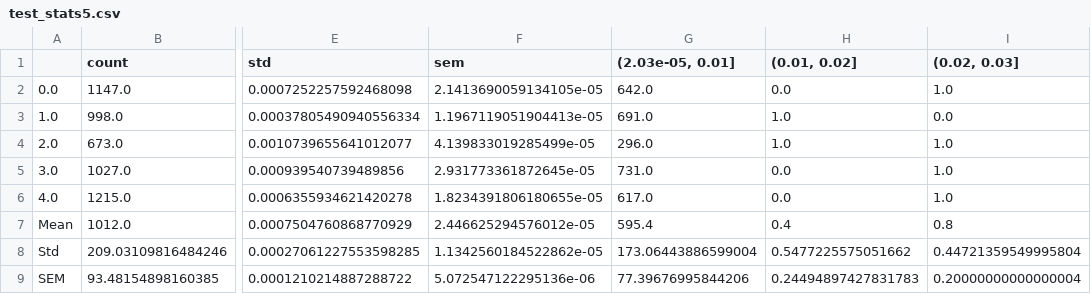
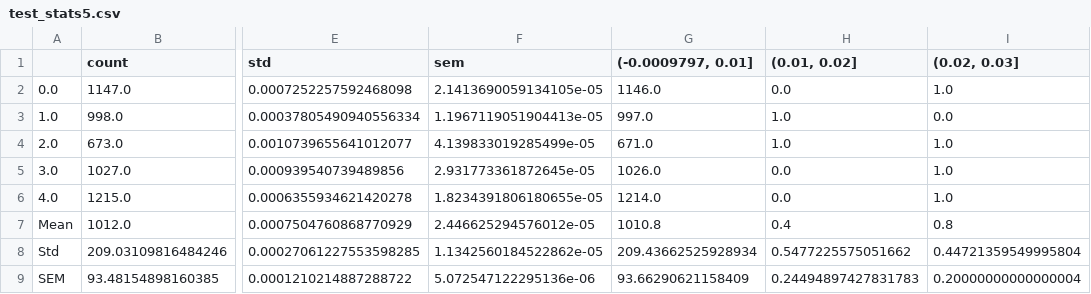
Before and after one commit to mackerell-lab/polli-distribution, a CSV file: test_stats5.csv, drawn as a sheet; only a part is shown, gaps mark what is left out; the diff names each change by its address in the sheet, - before the commit and + after, or states it on an @@ line.

Commit message:
fix lower bound counts

```diff
--- a/test_stats5.csv
+++ b/test_stats5.csv
-G1: (2.03e-05, 0.01]
+G1: (-0.0009797, 0.01]
-G2 ((-0.0009797, 0.01]): 642.0
+G2 ((-0.0009797, 0.01]): 1146.0
-G3 ((-0.0009797, 0.01]): 691.0
+G3 ((-0.0009797, 0.01]): 997.0
-G4 ((-0.0009797, 0.01]): 296.0
+G4 ((-0.0009797, 0.01]): 671.0
-G5 ((-0.0009797, 0.01]): 731.0
+G5 ((-0.0009797, 0.01]): 1026.0
-G6 ((-0.0009797, 0.01]): 617.0
+G6 ((-0.0009797, 0.01]): 1214.0
-G7 ((-0.0009797, 0.01]): 595.4
+G7 ((-0.0009797, 0.01]): 1010.8
-G8 ((-0.0009797, 0.01]): 173.06443886599004
+G8 ((-0.0009797, 0.01]): 209.43662525928934
-G9 ((-0.0009797, 0.01]): 77.39676995844206
+G9 ((-0.0009797, 0.01]): 93.66290621158409
```
Also changed, not shown: 2 other files.
